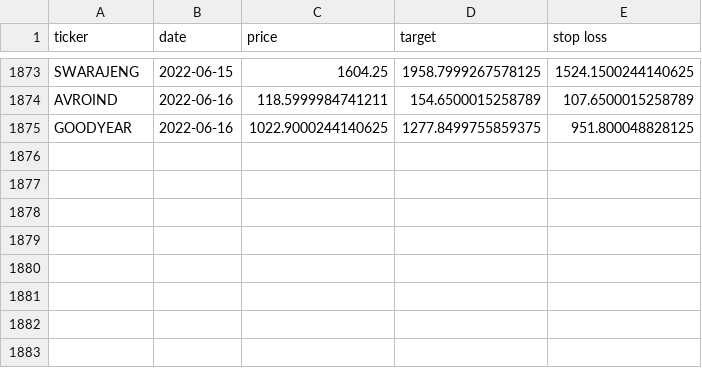
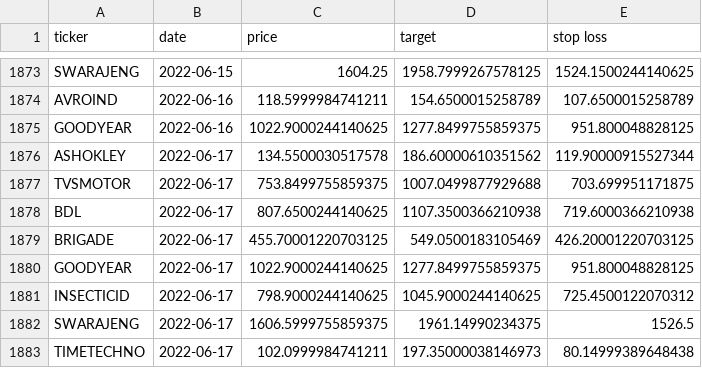
Before and after one commit to sswtlshth/ticker_data, a CSV file: output/relative_strength_data.csv, drawn as a sheet; only a part is shown, gaps mark what is left out; the diff names each change by its address in the sheet, - before the commit and + after, or states it on an @@ line.

Commit message:
automated script

```diff
--- a/output/relative_strength_data.csv
+++ b/output/relative_strength_data.csv
+row 1876: ASHOKLEY | 2022-06-17 | 134.5500030517578 | 186.60000610351562 | 119.90000915527344
+row 1877: TVSMOTOR | 2022-06-17 | 753.8499755859375 | 1007.0499877929688 | 703.699951171875
+row 1878: BDL | 2022-06-17 | 807.6500244140625 | 1107.3500366210938 | 719.6000366210938
+row 1879: BRIGADE | 2022-06-17 | 455.70001220703125 | 549.0500183105469 | 426.20001220703125
+row 1880: GOODYEAR | 2022-06-17 | 1022.9000244140625 | 1277.8499755859375 | 951.800048828125
+row 1881: INSECTICID | 2022-06-17 | 798.9000244140625 | 1045.9000244140625 | 725.4500122070312
+row 1882: SWARAJENG | 2022-06-17 | 1606.5999755859375 | 1961.14990234375 | 1526.5
+row 1883: TIMETECHNO | 2022-06-17 | 102.0999984741211 | 197.35000038146973 | 80.14999389648438
```
